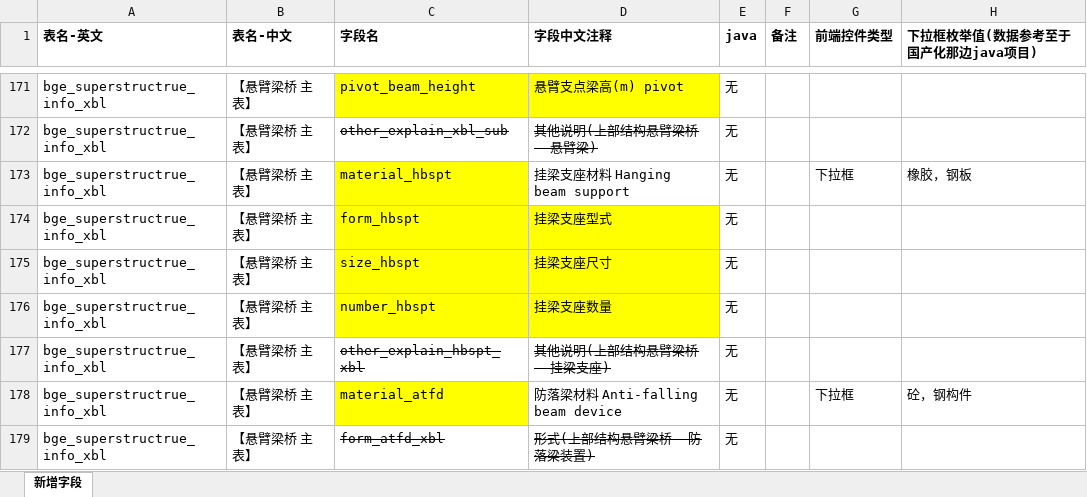
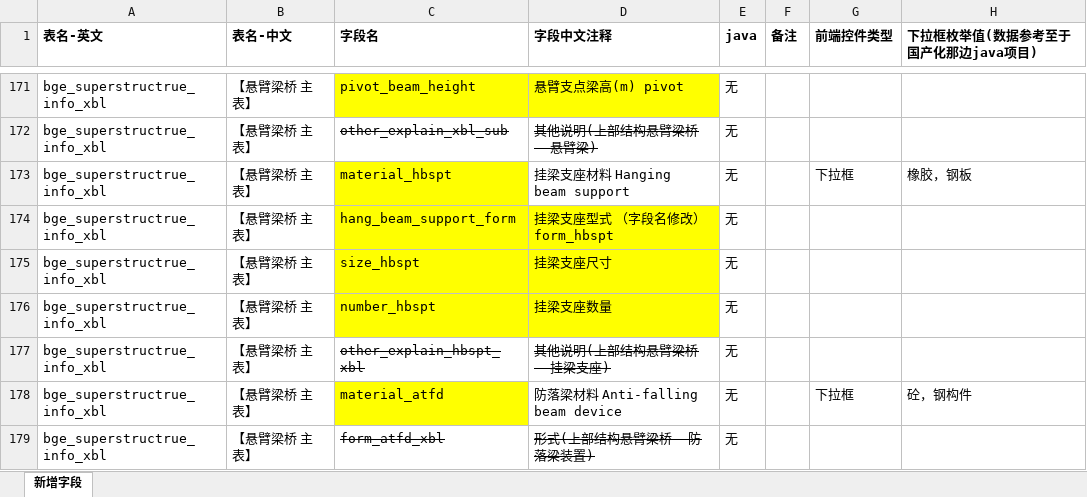
Before and after one commit to HillCat/hillcat.github.io, an Excel workbook: work/V1.2_新增字段_修订中和Java对比 - Copy.xlsx, sheet 新增字段, drawn as a sheet; only a part is shown, gaps mark what is left out; values as stored, in another font and other column widths than the file's, no borders; the diff names each change by its address in the sheet, - before the commit and + after, or states it on an @@ line.

Commit message:
Update V1.2_新增字段_修订中和Java对比 - Copy.xlsx

```diff
--- a/work/V1.2_新增字段_修订中和Java对比 - Copy.xlsx (sheet 新增字段)
+++ b/work/V1.2_新增字段_修订中和Java对比 - Copy.xlsx (sheet 新增字段)
-C174 (字段名): form_hbspt
+C174 (字段名): hang_beam_support_form
-D174 (字段中文注释): 挂梁支座型式
+D174 (字段中文注释): 挂梁支座型式 （字段名修改）form_hbspt
```
